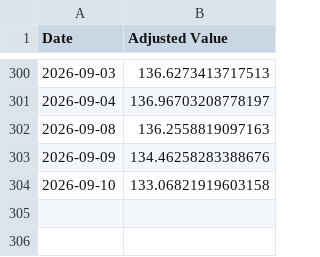
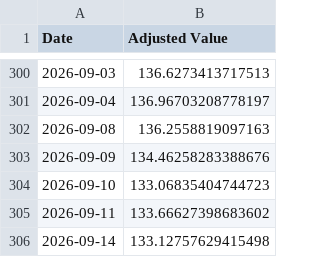
Before and after one commit to sensware/ChatGPT-Micro-Cap, a CSV file: Frontend/Baseline CSVs/russell.csv, drawn as a sheet; only a part is shown, gaps mark what is left out.

```diff
--- a/Frontend/Baseline CSVs/russell.csv
+++ b/Frontend/Baseline CSVs/russell.csv
@@ -303,2 +303,4 @@ Date,Adjusted Value
 2026-09-09,134.46258283388676
-2026-09-10,133.06821919603158
+2026-09-10,133.06835404744723
+2026-09-11,133.66627398683602
+2026-09-14,133.12757629415498
```
Also changed, not shown: Frontend/Baseline CSVs/sp500.csv, Scripts and CSV Files/Daily Updates.csv, 1 other file.
